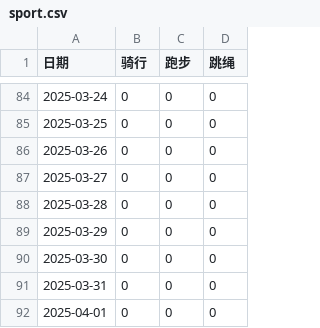
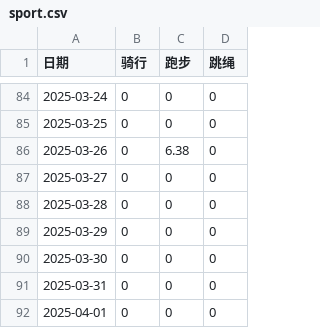
Before and after one commit to Shitao5/shitao-blog, a CSV file: content/summary/2025/sport.csv, drawn as a sheet; only a part is shown, gaps mark what is left out.

```diff
--- a/content/summary/2025/sport.csv
+++ b/content/summary/2025/sport.csv
@@ -85,3 +85,3 @@
 2025-03-25,0,0,0
-2025-03-26,0,0,0
+2025-03-26,0,6.38,0
 2025-03-27,0,0,0
```
Also changed, not shown: 2 other files.
